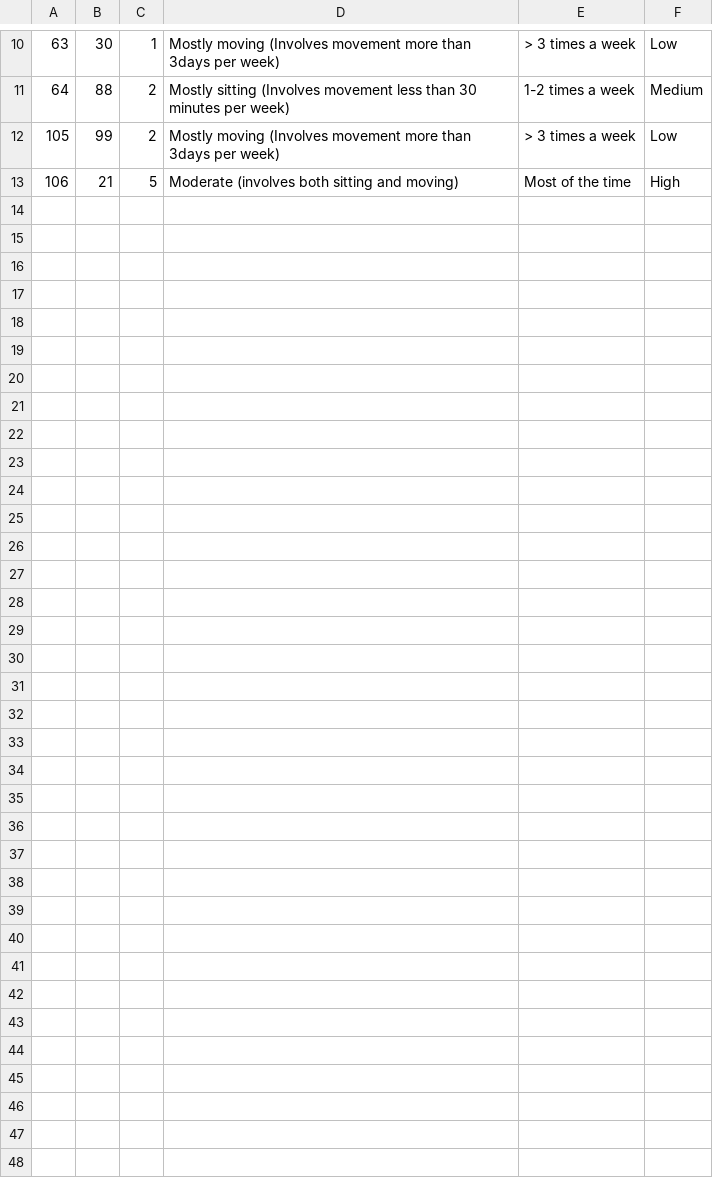
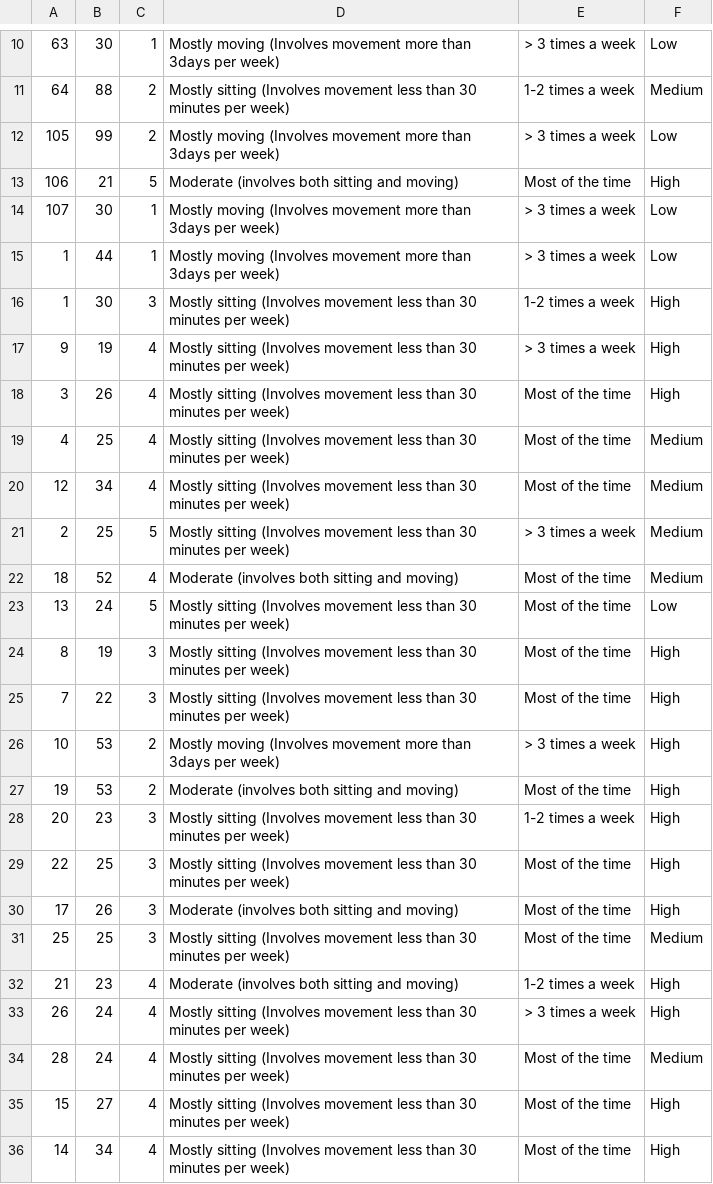
Before and after one commit to ahmedfadhil/CoachAIBot, a CSV file: csvs/features.csv, drawn as a sheet; only a part is shown, gaps mark what is left out; the diff names each change by its address in the sheet, - before the commit and + after, or states it on an @@ line.

```diff
--- a/csvs/features.csv
+++ b/csvs/features.csv
+row 14: 107 | 30 | 1 | Mostly moving (Involves movement more than 3days per week) | > 3 times a week | Low
+row 15: 1 | 44 | 1 | Mostly moving (Involves movement more than 3days per week) | > 3 times a week | Low
+row 16: 1 | 30 | 3 | Mostly sitting (Involves movement less than 30 minutes per week) | 1-2 times a week | High
+row 17: 9 | 19 | 4 | Mostly sitting (Involves movement less than 30 minutes per week) | > 3 times a week | High
+row 18: 3 | 26 | 4 | Mostly sitting (Involves movement less than 30 minutes per week) | Most of the time | High
+row 19: 4 | 25 | 4 | Mostly sitting (Involves movement less than 30 minutes per week) | Most of the time | Medium
+row 20: 12 | 34 | 4 | Mostly sitting (Involves movement less than 30 minutes per week) | Most of the time | Medium
+row 21: 2 | 25 | 5 | Mostly sitting (Involves movement less than 30 minutes per week) | > 3 times a week | Medium
+row 22: 18 | 52 | 4 | Moderate (involves both sitting and moving) | Most of the time | Medium
+row 23: 13 | 24 | 5 | Mostly sitting (Involves movement less than 30 minutes per week) | Most of the time | Low
+row 24: 8 | 19 | 3 | Mostly sitting (Involves movement less than 30 minutes per week) | Most of the time | High
+row 25: 7 | 22 | 3 | Mostly sitting (Involves movement less than 30 minutes per week) | Most of the time | High
+row 26: 10 | 53 | 2 | Mostly moving (Involves movement more than 3days per week) | > 3 times a week | High
+row 27: 19 | 53 | 2 | Moderate (involves both sitting and moving) | Most of the time | High
+row 28: 20 | 23 | 3 | Mostly sitting (Involves movement less than 30 minutes per week) | 1-2 times a week | High
+row 29: 22 | 25 | 3 | Mostly sitting (Involves movement less than 30 minutes per week) | Most of the time | High
+row 30: 17 | 26 | 3 | Moderate (involves both sitting and moving) | Most of the time | High
+row 31: 25 | 25 | 3 | Mostly sitting (Involves movement less than 30 minutes per week) | Most of the time | Medium
+row 32: 21 | 23 | 4 | Moderate (involves both sitting and moving) | 1-2 times a week | High
+row 33: 26 | 24 | 4 | Mostly sitting (Involves movement less than 30 minutes per week) | > 3 times a week | High
+row 34: 28 | 24 | 4 | Mostly sitting (Involves movement less than 30 minutes per week) | Most of the time | Medium
+row 35: 15 | 27 | 4 | Mostly sitting (Involves movement less than 30 minutes per week) | Most of the time | High
+row 36: 14 | 34 | 4 | Mostly sitting (Involves movement less than 30 minutes per week) | Most of the time | High
```
Also changed, not shown: csvs/result.csv, 7 other files.
